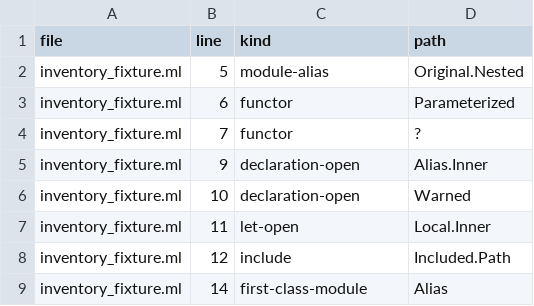
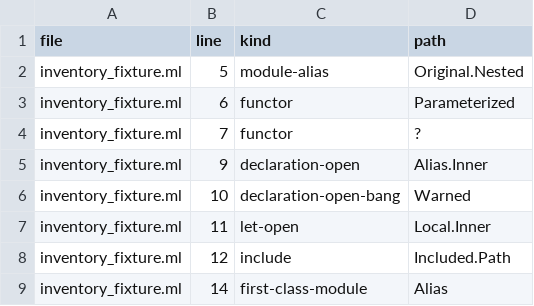
Before and after one commit to JUrban/cakeml, a TSV file: unverified/ocaml_compat/dopen/expected/inventory_fixture.tsv, drawn as a sheet.

Commit message:
make Flyspeck open inventory reproducible

```diff
--- a/unverified/ocaml_compat/dopen/expected/inventory_fixture.tsv
+++ b/unverified/ocaml_compat/dopen/expected/inventory_fixture.tsv
@@ -5,3 +5,3 @@ inventory_fixture.ml	7	functor	?
 inventory_fixture.ml	9	declaration-open	Alias.Inner
-inventory_fixture.ml	10	declaration-open	Warned
+inventory_fixture.ml	10	declaration-open-bang	Warned
 inventory_fixture.ml	11	let-open	Local.Inner
```
Also changed, not shown: 4 other files.
